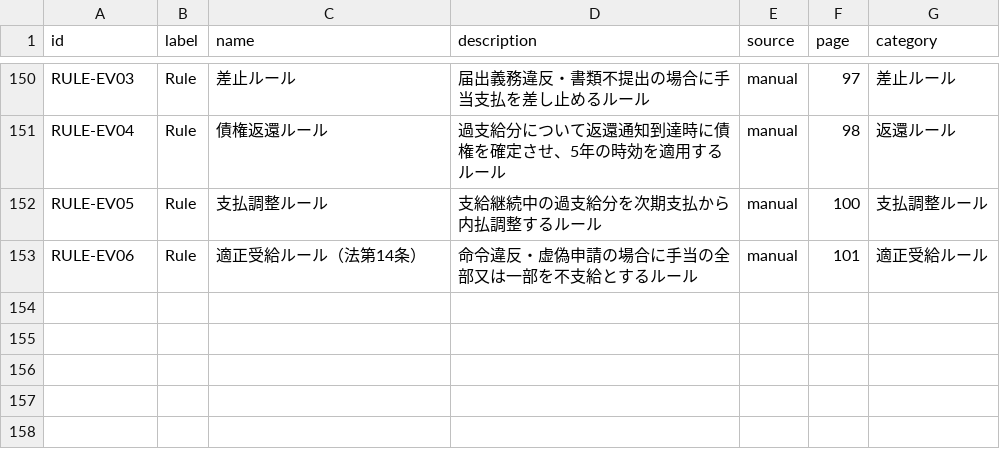
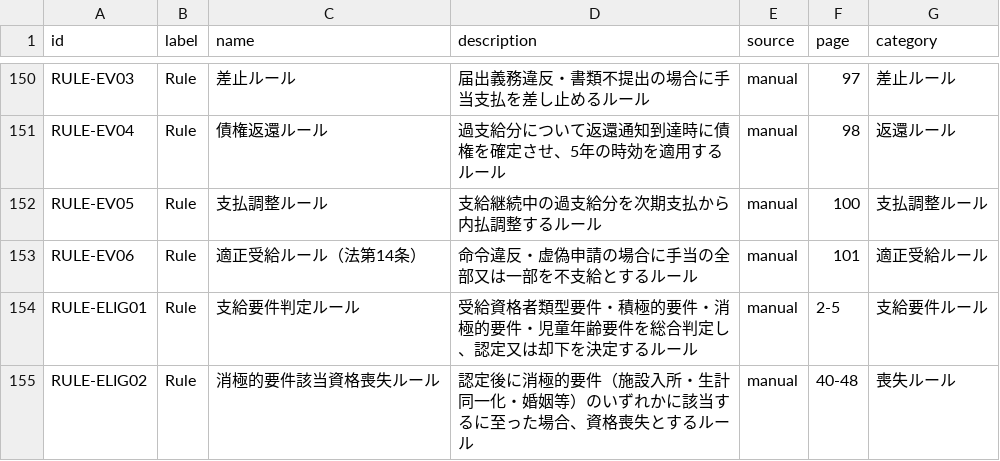
Before and after one commit to hiwakaya/child_allowance_GraphRAG, a CSV file: ontology/nodes.csv, drawn as a sheet; only a part is shown, gaps mark what is left out.

Commit message:
Changes to be committed: 	new file:   .dockerignore 	new file:   Dockerfile 	modified:   ontology/nodes.csv 	modified:   ontology/relations.csv 	new file:   retriever/__init__.py 	new file:   retriever/__pycache__/__init__.cpython-312.pyc 	new file:   retriever/__pycache__/graph_retriever.cpython-312.pyc 	new file:   retriever/__pycache__/secrets_util.cpython-312.pyc 	new file:   retriever/graph_retriever.py 	new file:   retriever/secrets_util.py 	new file:   rules.yaml 	new file:   scripts/test_retriever.py 	new file:   scripts/validate_phase7.py 	new file:   webapp/__init__.py 	new file:   webapp/__pycache__/app.cpython-312.pyc 	new file:   webapp/app.py 	new file:   webapp/local_server.log 	new file:   webapp/requirements.txt 	new file:   webapp/static/index.html

```diff
--- a/ontology/nodes.csv
+++ b/ontology/nodes.csv
@@ -153 +153,3 @@ RULE-EV05,Rule,支払調整ルール,"支給継続中の過支給分を次期支
 RULE-EV06,Rule,適正受給ルール（法第14条）,"命令違反・虚偽申請の場合に手当の全部又は一部を不支給とするルール",manual,101,適正受給ルール
+RULE-ELIG01,Rule,支給要件判定ルール,"受給資格者類型要件・積極的要件・消極的要件・児童年齢要件を総合判定し、認定又は却下を決定するルール",manual,2-5,支給要件ルール
+RULE-ELIG02,Rule,消極的要件該当資格喪失ルール,"認定後に消極的要件（施設入所・生計同一化・婚姻等）のいずれかに該当するに至った場合、資格喪失とするルール",manual,40-48,喪失ルール
```
Also changed, not shown: ontology/relations.csv, 13 other files.
